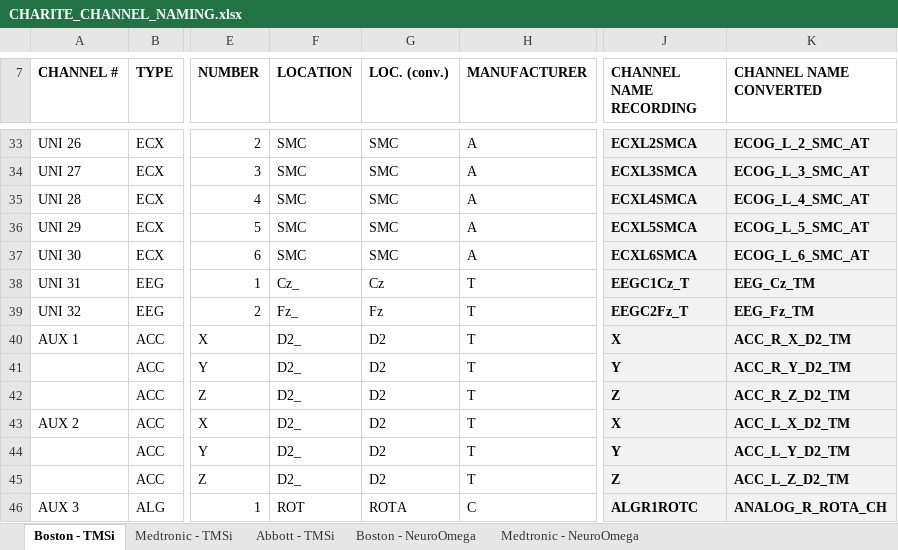
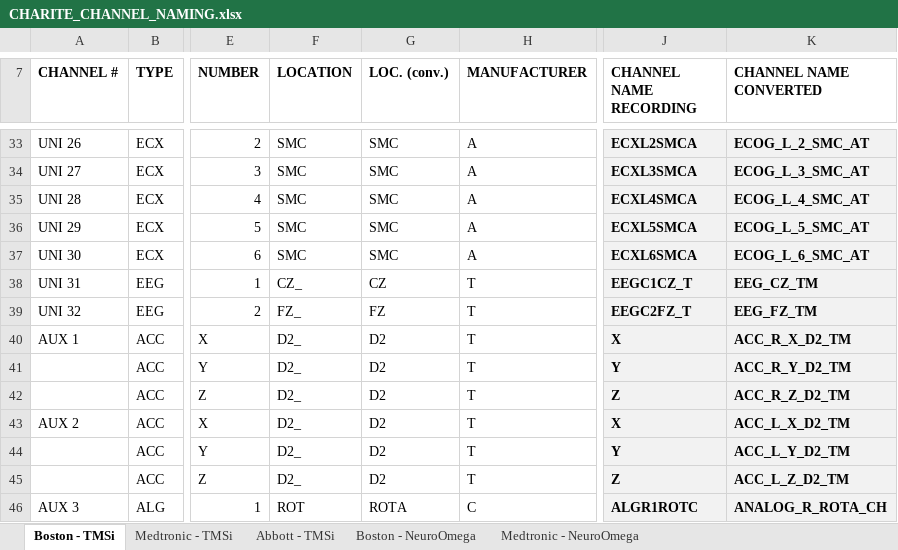
Before and after one commit to neuromodulation/icn, an Excel workbook: icn_bids/templates/CHARITE_CHANNEL_NAMING.xlsx, sheet Boston - TMSi, drawn as a sheet; only a part is shown, gaps mark what is left out; values as stored, in another font and other column widths than the file's, no borders; the diff names each change by its address in the sheet, - before the commit and + after, or states it on an @@ line.

Commit message:
major update channel renaming and refactoring

```diff
--- a/icn_bids/templates/CHARITE_CHANNEL_NAMING.xlsx (sheet Boston - TMSi)
+++ b/icn_bids/templates/CHARITE_CHANNEL_NAMING.xlsx (sheet Boston - TMSi)
-F38 (LOCATION): Cz_
+F38 (LOCATION): CZ_
-G38 (LOC. (conv.)): Cz
+G38 (LOC. (conv.)): CZ
-J38 (CHANNEL NAME RECORDING): EEGC1Cz_T
+J38 (CHANNEL NAME RECORDING): EEGC1CZ_T
-K38 (CHANNEL NAME CONVERTED): EEG_Cz_TM
+K38 (CHANNEL NAME CONVERTED): EEG_CZ_TM
-F39 (LOCATION): Fz_
+F39 (LOCATION): FZ_
-G39 (LOC. (conv.)): Fz
+G39 (LOC. (conv.)): FZ
-J39 (CHANNEL NAME RECORDING): EEGC2Fz_T
+J39 (CHANNEL NAME RECORDING): EEGC2FZ_T
-K39 (CHANNEL NAME CONVERTED): EEG_Fz_TM
+K39 (CHANNEL NAME CONVERTED): EEG_FZ_TM
```
Also changed, not shown: 5 other files.
